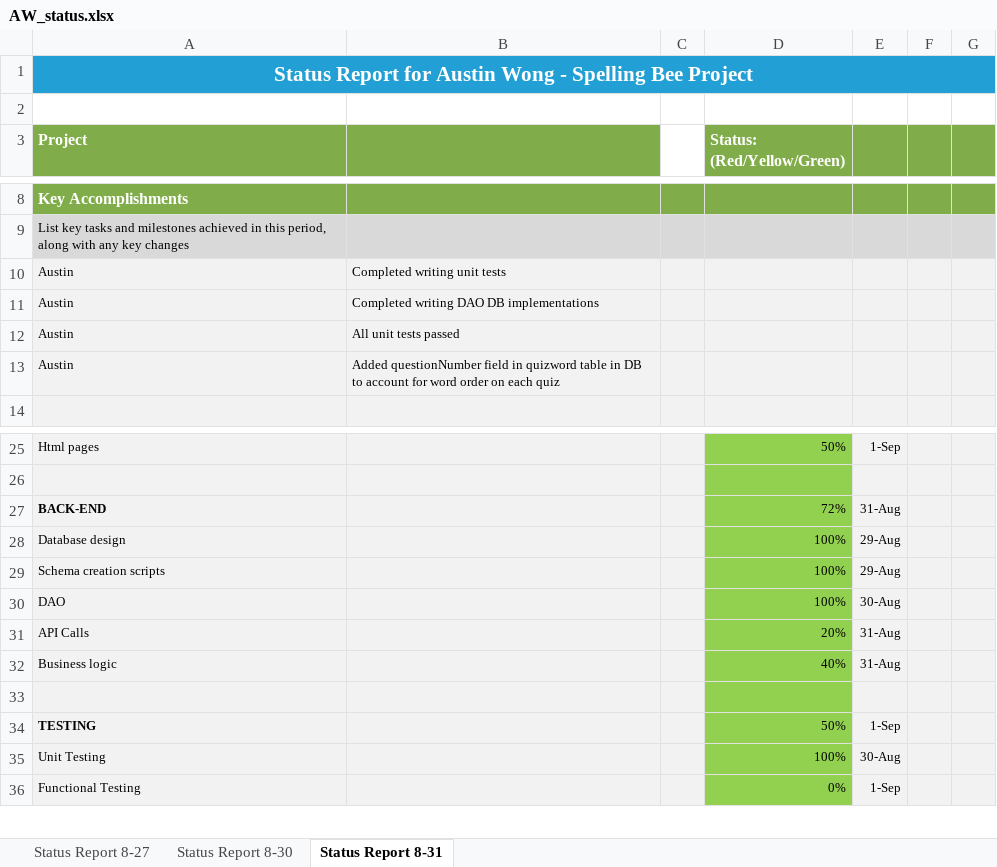
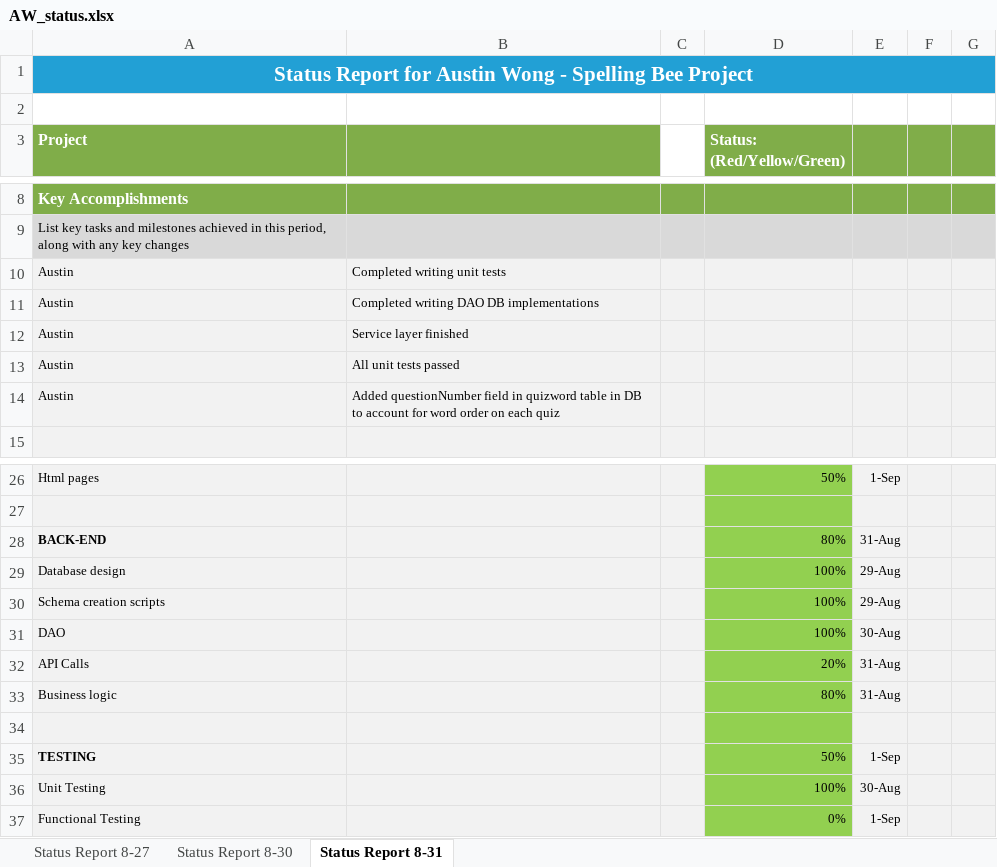
Before and after one commit to The-Software-Guild/final-project-repo-austinwongdev, an Excel workbook: mgmt-documents/AW_status.xlsx, sheet Status Report 8-31, drawn as a sheet; only a part is shown, gaps mark what is left out; values as stored, in another font and other column widths than the file's, no borders; addresses are those after the commit; the diff names each change by its address in the sheet, - before the commit and + after, or states it on an @@ line.

Commit message:
History and QuizResult pages are working with loading dynamic data in from database.

```diff
--- a/mgmt-documents/AW_status.xlsx (sheet Status Report 8-31)
+++ b/mgmt-documents/AW_status.xlsx (sheet Status Report 8-31)
+row 12: Austin | Service layer finished
-D28 (Status: (Red/Yellow/Green)): 72%
+D28 (Status: (Red/Yellow/Green)): 80%
-D33 (Status: (Red/Yellow/Green)): 40%
+D33 (Status: (Red/Yellow/Green)): 80%
```
Also changed, not shown: 8 other files.
